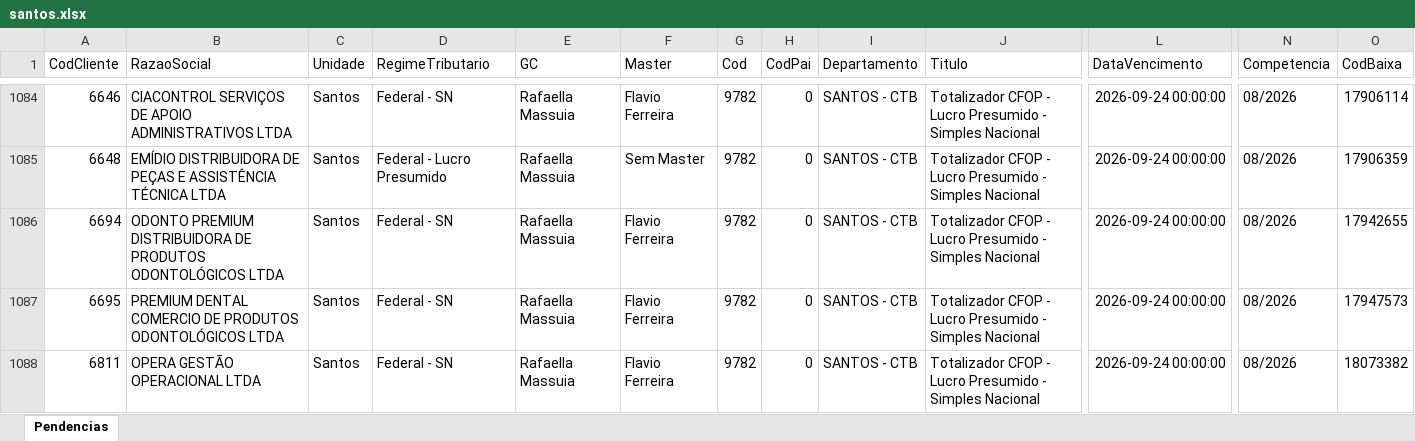
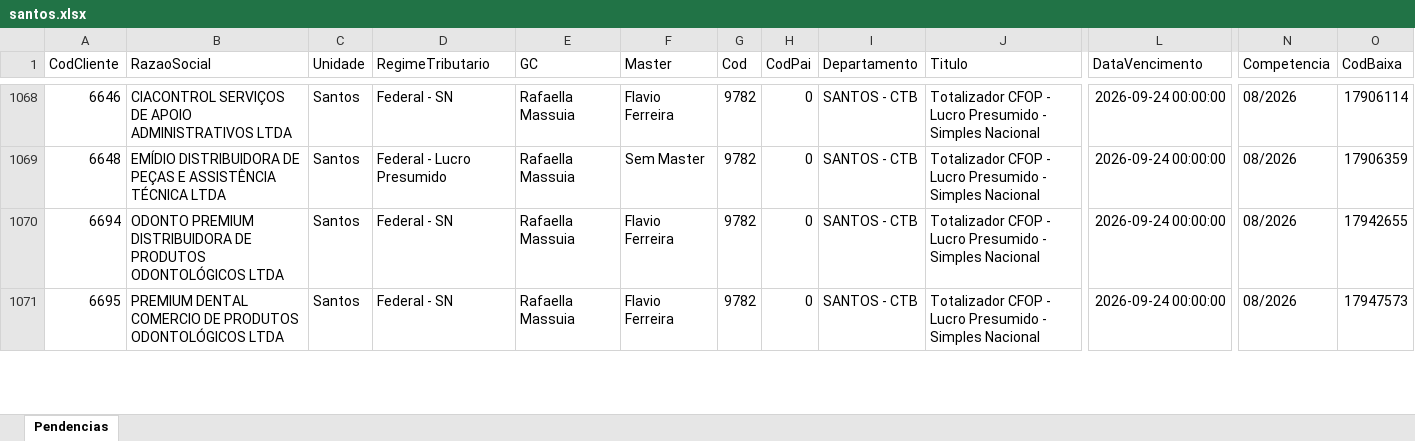
Before and after one commit to Controladoria-MG/Portal-das-tarefas, an Excel workbook: dados/base/santos.xlsx, sheet Pendencias, drawn as a sheet; only a part is shown, gaps mark what is left out; values as stored, in another font and other column widths than the file's, no borders; removed rows and columns are numbered as before the commit, all else as after; rows hold the shown columns only; the diff covers the shown part only; the diff names each change by its address in the sheet, - before the commit and + after, or states it on an @@ line.

```diff
--- a/dados/base/santos.xlsx (sheet Pendencias)
+++ b/dados/base/santos.xlsx (sheet Pendencias)
-row 1088: 6811 | OPERA GESTÃO OPERACIONAL LTDA | Santos | Federal - SN | Rafaella Massuia | Flavio Ferreira | 9782 | 0 | SANTOS - CTB | Totalizador CFOP - Lucro Presumido - Simples Nacional | 2026-09-24 00:00:00 | 08/2026 | 18073382
```
Also changed, not shown: 22 added rows, 21 removed rows, 1 moved row and 1 edited cell elsewhere in this sheet, dados/base/bpo.xlsx, dados/base/goias.xlsx, 4 other files.
